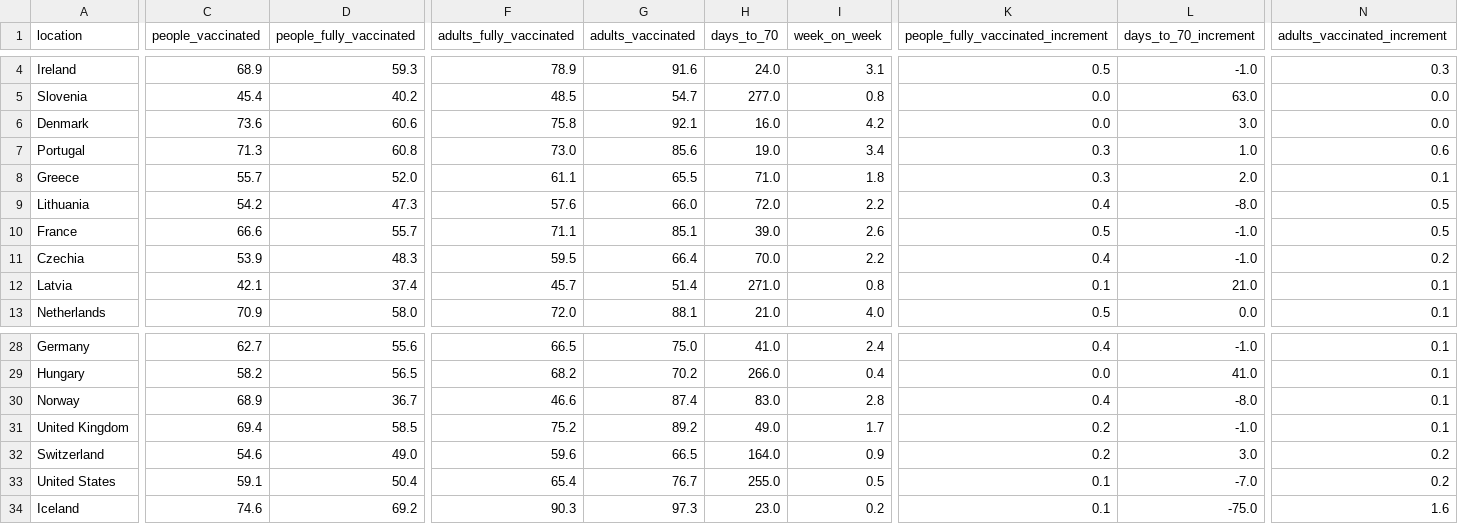
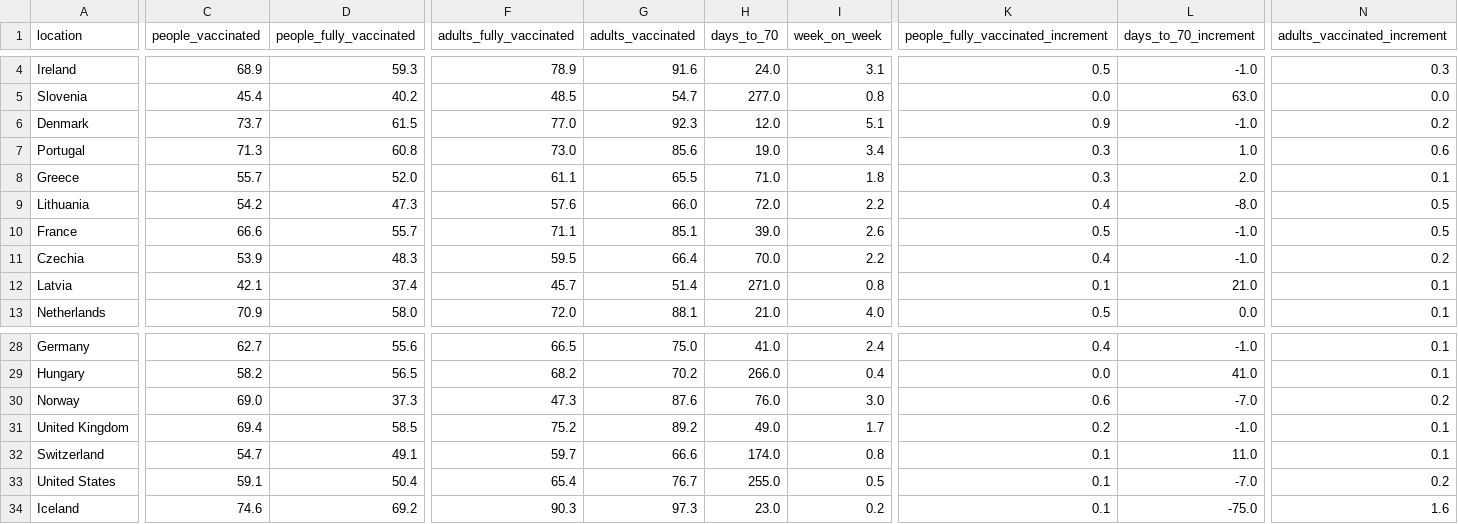
Before and after one commit to blasf1/covid_vaccine_progress_bot, a CSV file: latest.csv, drawn as a sheet; only a part is shown, gaps mark what is left out; the diff covers the shown part only; the diff names each change by its address in the sheet, - before the commit and + after, or states it on an @@ line.

```diff
--- a/latest.csv
+++ b/latest.csv
-C6 (people_vaccinated): 73.6
+C6 (people_vaccinated): 73.7
-D6 (people_fully_vaccinated): 60.6
+D6 (people_fully_vaccinated): 61.5
-F6 (adults_fully_vaccinated): 75.8
+F6 (adults_fully_vaccinated): 77.0
-G6 (adults_vaccinated): 92.1
+G6 (adults_vaccinated): 92.3
-H6 (days_to_70): 16.0
+H6 (days_to_70): 12.0
-I6 (week_on_week): 4.2
+I6 (week_on_week): 5.1
-K6: 0.0
+K6: 0.9
-L6 (days_to_70_increment): 3.0
+L6 (days_to_70_increment): -1.0
-N6 (adults_vaccinated_increment): 0.0
+N6 (adults_vaccinated_increment): 0.2
-C30 (people_vaccinated): 68.9
+C30 (people_vaccinated): 69.0
-D30 (people_fully_vaccinated): 36.7
+D30 (people_fully_vaccinated): 37.3
-F30 (adults_fully_vaccinated): 46.6
+F30 (adults_fully_vaccinated): 47.3
-G30 (adults_vaccinated): 87.4
+G30 (adults_vaccinated): 87.6
-H30 (days_to_70): 83.0
+H30 (days_to_70): 76.0
-I30 (week_on_week): 2.8
+I30 (week_on_week): 3.0
-K30: 0.4
+K30: 0.6
-L30 (days_to_70_increment): -8.0
+L30 (days_to_70_increment): -7.0
-N30 (adults_vaccinated_increment): 0.1
+N30 (adults_vaccinated_increment): 0.2
-C32 (people_vaccinated): 54.6
+C32 (people_vaccinated): 54.7
-D32 (people_fully_vaccinated): 49.0
+D32 (people_fully_vaccinated): 49.1
-F32 (adults_fully_vaccinated): 59.6
+F32 (adults_fully_vaccinated): 59.7
-G32 (adults_vaccinated): 66.5
+G32 (adults_vaccinated): 66.6
-H32 (days_to_70): 164.0
+H32 (days_to_70): 174.0
-I32 (week_on_week): 0.9
+I32 (week_on_week): 0.8
-K32: 0.2
+K32: 0.1
-L32 (days_to_70_increment): 3.0
+L32 (days_to_70_increment): 11.0
-N32 (adults_vaccinated_increment): 0.2
+N32 (adults_vaccinated_increment): 0.1
```
Also changed, not shown: 38 edited cells elsewhere in this file, output/EuropeanUnion.csv, 2 other files.
